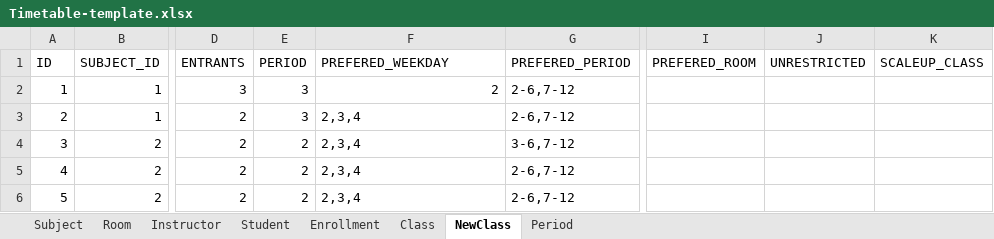
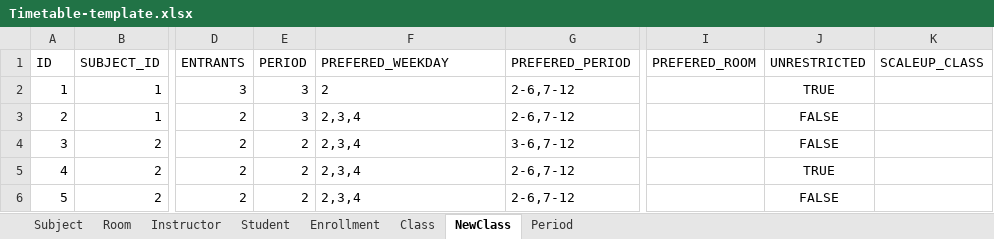
Before and after one commit to lehongduc200115/unitime-do-an, an Excel workbook: Timetable-template.xlsx, sheet NewClass, drawn as a sheet; only a part is shown, gaps mark what is left out; values as stored, in another font and other column widths than the file's, no borders; the diff names each change by its address in the sheet, - before the commit and + after, or states it on an @@ line.

Commit message:
[fe] sheet changes

```diff
--- a/Timetable-template.xlsx (sheet NewClass)
+++ b/Timetable-template.xlsx (sheet NewClass)
-F2 alignment: right
+F2 alignment: left
-J2 (UNRESTRICTED): (empty)
+J2 (UNRESTRICTED): TRUE
-J3:J4 (UNRESTRICTED): (empty)
+J3:J4 (UNRESTRICTED): FALSE
-J5 (UNRESTRICTED): (empty)
+J5 (UNRESTRICTED): TRUE
-J6 (UNRESTRICTED): (empty)
+J6 (UNRESTRICTED): FALSE
```
